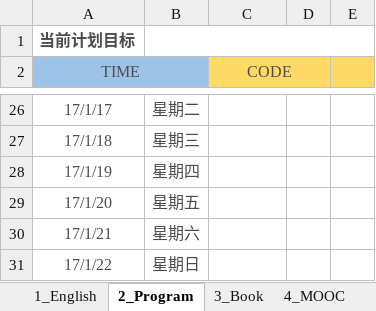
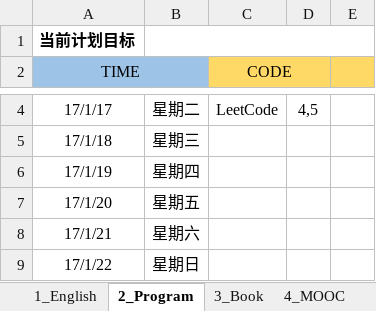
Before and after one commit to sammua/LeetCode, an Excel workbook: Project-Calendar.xlsx, sheet 2_Program, drawn as a sheet; only a part is shown, gaps mark what is left out; values as stored, in another font and other column widths than the file's, no borders; addresses are those after the commit; the diff covers the shown part only; the diff names each change by its address in the sheet, - before the commit and + after, or states it on an @@ line.

```diff
--- a/Project-Calendar.xlsx (sheet 2_Program)
+++ b/Project-Calendar.xlsx (sheet 2_Program)
-A1:A2 text colour: #4C4C4C
+A1:A2 text colour: black
-C2 text colour: #4C4C4C
+C2 text colour: black
-A4:B9 text colour: #4C4C4C
+A4:B9 text colour: black
-C4 (CODE): (empty)
+C4 (CODE): LeetCode
-D4: (empty)
+D4: 4,5
```
Also changed, not shown: 22 removed rows and cell formats elsewhere in this sheet, sheet 1_English, sheet 3_Book, sheet 4_MOOC.
